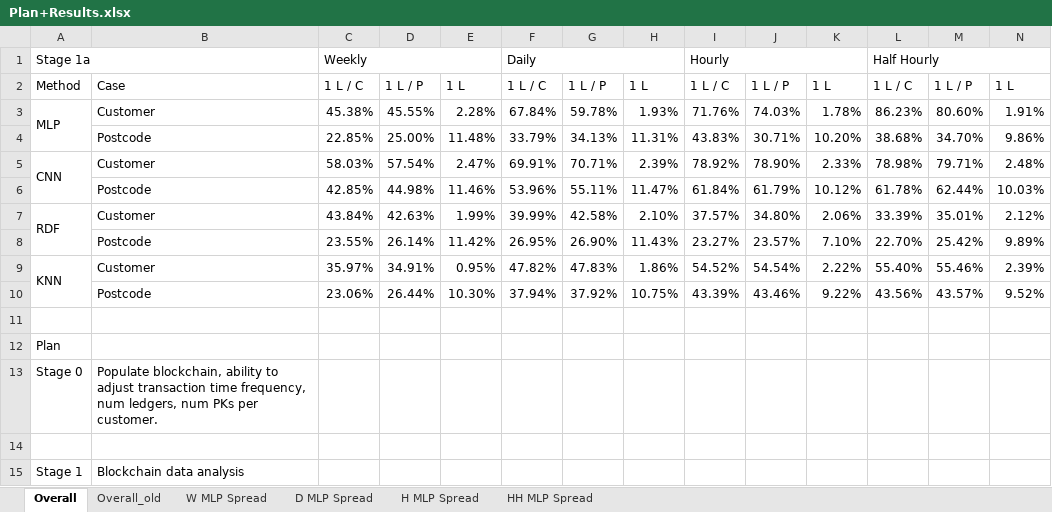
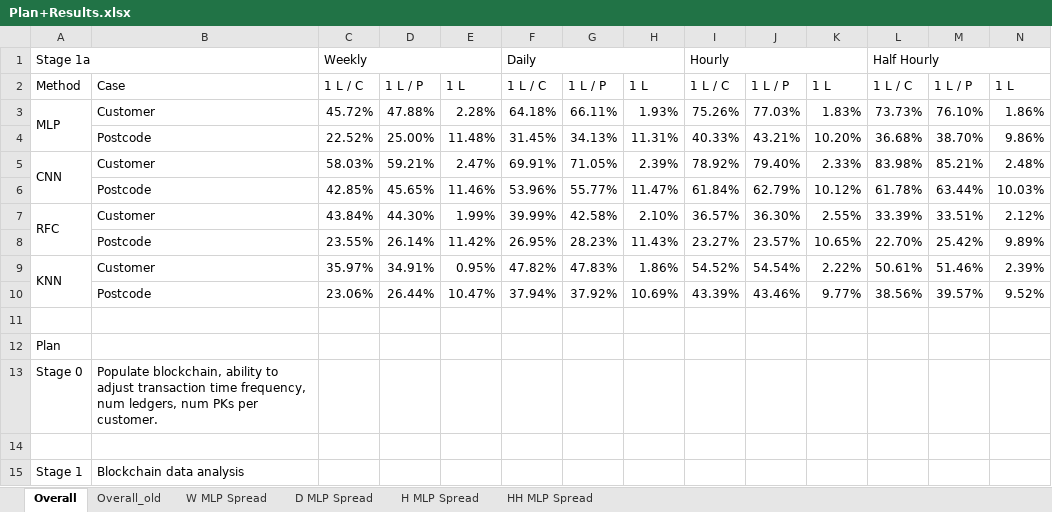
Before and after one commit to Andreww72/SmartGridBlockchainPrivacy, an Excel workbook: Plan+Results.xlsx, sheet Overall, drawn as a sheet; only a part is shown; values as stored, in another font and other column widths than the file's, no cell formats; removed rows and columns are numbered as before the commit, all else as after; rows hold the shown columns only; the diff covers the shown part only; the diff names each change by its address in the sheet, - before the commit and + after, or states it on an @@ line.

Commit message:
Updated results and graphs

```diff
--- a/Plan+Results.xlsx (sheet Overall)
+++ b/Plan+Results.xlsx (sheet Overall)
-row 3: MLP | Customer | 45.38% | 45.55% | 2.28% | 67.84% | 59.78% | 1.93% | 71.76% | 74.03% | 1.78% | 86.23% | 80.60% | 1.91%
+row 3: MLP | Customer | 45.72% | 47.88% | 2.28% | 64.18% | 66.11% | 1.93% | 75.26% | 77.03% | 1.83% | 73.73% | 76.10% | 1.86%
-C4: 22.85%
+C4: 22.52%
-F4: 33.79%
+F4: 31.45%
-I4: 43.83%
+I4: 40.33%
-J4: 30.71%
+J4: 43.21%
-L4: 38.68%
+L4: 36.68%
-M4: 34.70%
+M4: 38.70%
-D5: 57.54%
+D5: 59.21%
-G5: 70.71%
+G5: 71.05%
-J5: 78.90%
+J5: 79.40%
-L5: 78.98%
+L5: 83.98%
-M5: 79.71%
+M5: 85.21%
-D6: 44.98%
+D6: 45.65%
-G6: 55.11%
+G6: 55.77%
-J6: 61.79%
+J6: 62.79%
-M6: 62.44%
+M6: 63.44%
-A7: RDF
+A7: RFC
-D7: 42.63%
+D7: 44.30%
-I7: 37.57%
+I7: 36.57%
-J7: 34.80%
+J7: 36.30%
-K7: 2.06%
+K7: 2.55%
-M7: 35.01%
+M7: 33.51%
-G8: 26.90%
+G8: 28.23%
-K8: 7.10%
+K8: 10.65%
-L9: 55.40%
+L9: 50.61%
-M9: 55.46%
+M9: 51.46%
-E10: 10.30%
+E10: 10.47%
-H10: 10.75%
+H10: 10.69%
-K10: 9.22%
+K10: 9.77%
-L10: 43.56%
+L10: 38.56%
-M10: 43.57%
+M10: 39.57%
```
Also changed, not shown: 1 edited cell elsewhere in this sheet, cell formats, 1 other file.
